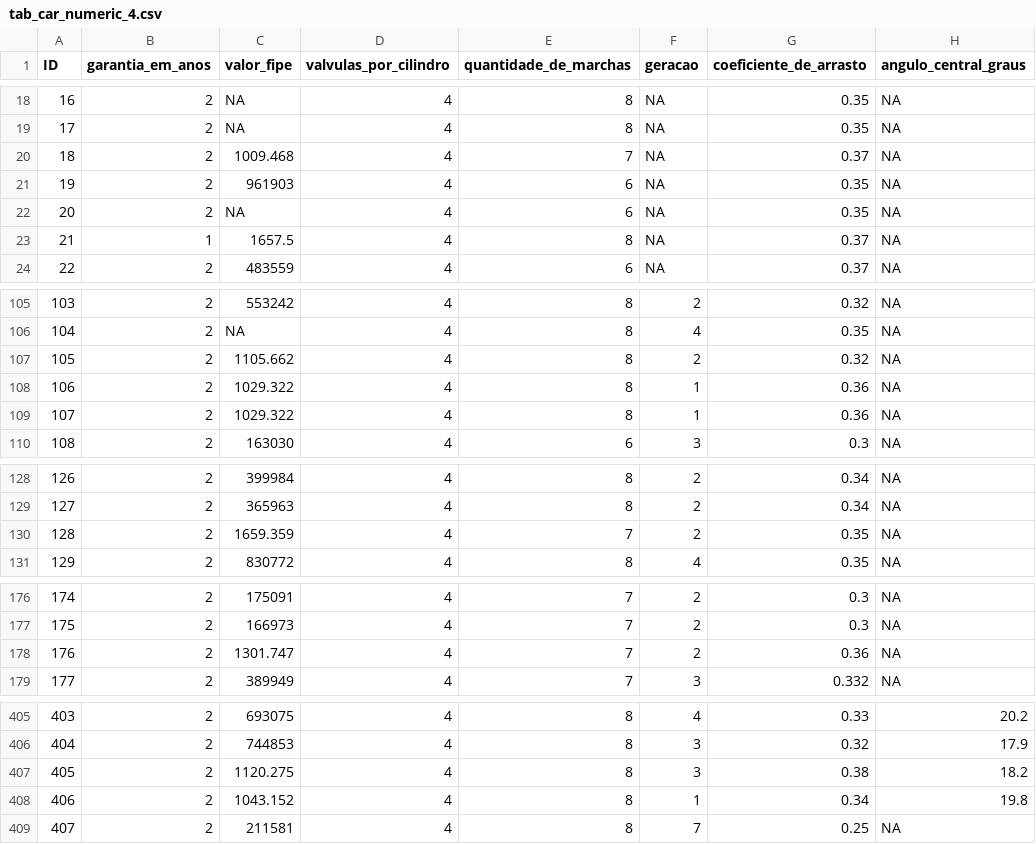
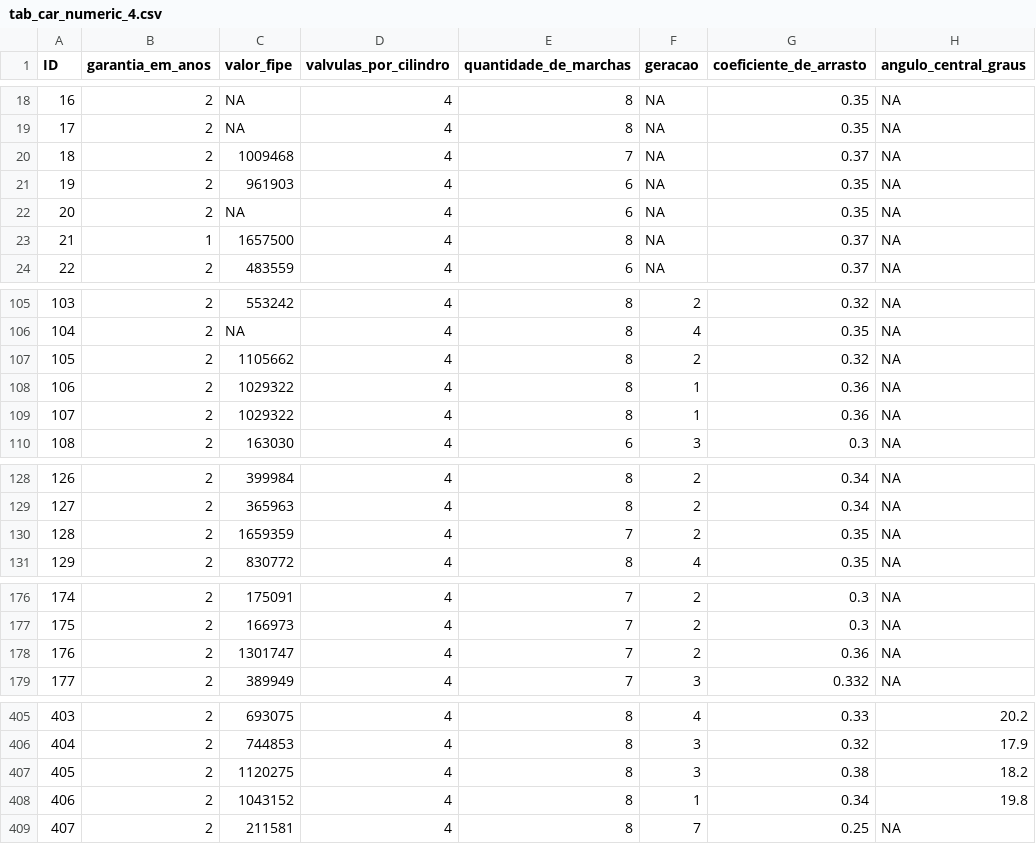
Before and after one commit to alencaru/proj, a CSV file: tab_car_numeric_4.csv, drawn as a sheet; only a part is shown, gaps mark what is left out; the diff names each change by its address in the sheet, - before the commit and + after, or states it on an @@ line.

```diff
--- a/tab_car_numeric_4.csv
+++ b/tab_car_numeric_4.csv
-C20 (valor_fipe): 1009.468
+C20 (valor_fipe): 1009468
-C23 (valor_fipe): 1657.5
+C23 (valor_fipe): 1657500
-C107 (valor_fipe): 1105.662
+C107 (valor_fipe): 1105662
-C108:C109 (valor_fipe): 1029.322
+C108:C109 (valor_fipe): 1029322
-C130 (valor_fipe): 1659.359
+C130 (valor_fipe): 1659359
-C178 (valor_fipe): 1301.747
+C178 (valor_fipe): 1301747
-C407 (valor_fipe): 1120.275
+C407 (valor_fipe): 1120275
-C408 (valor_fipe): 1043.152
+C408 (valor_fipe): 1043152
```
Also changed, not shown: tab_criterios2.csv, tabela_carros_quali.csv, 6 other files.
